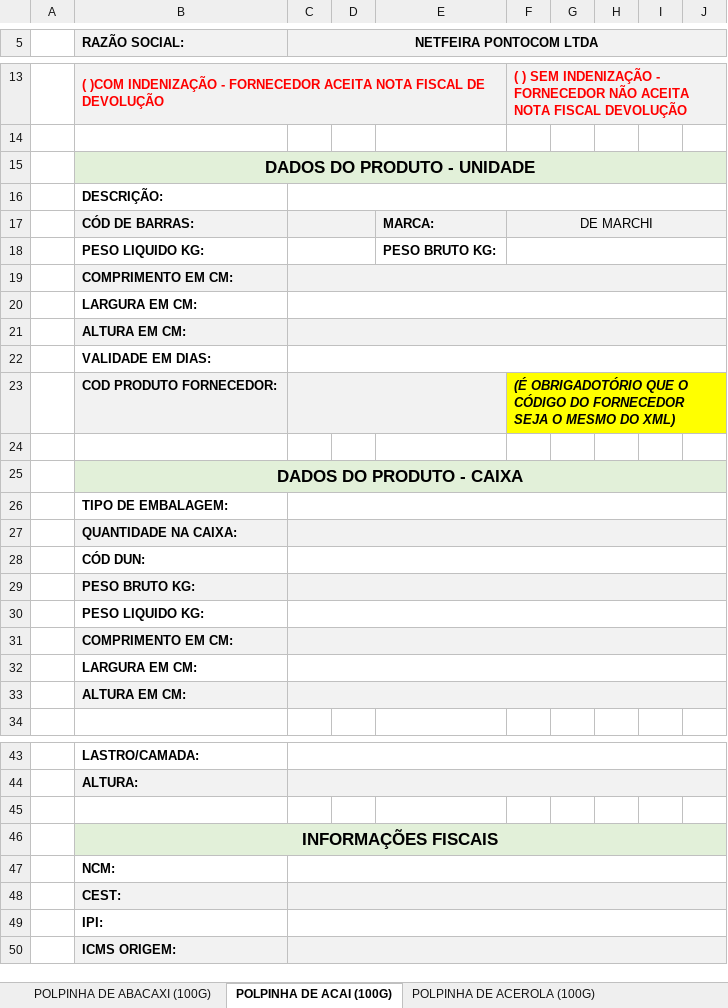
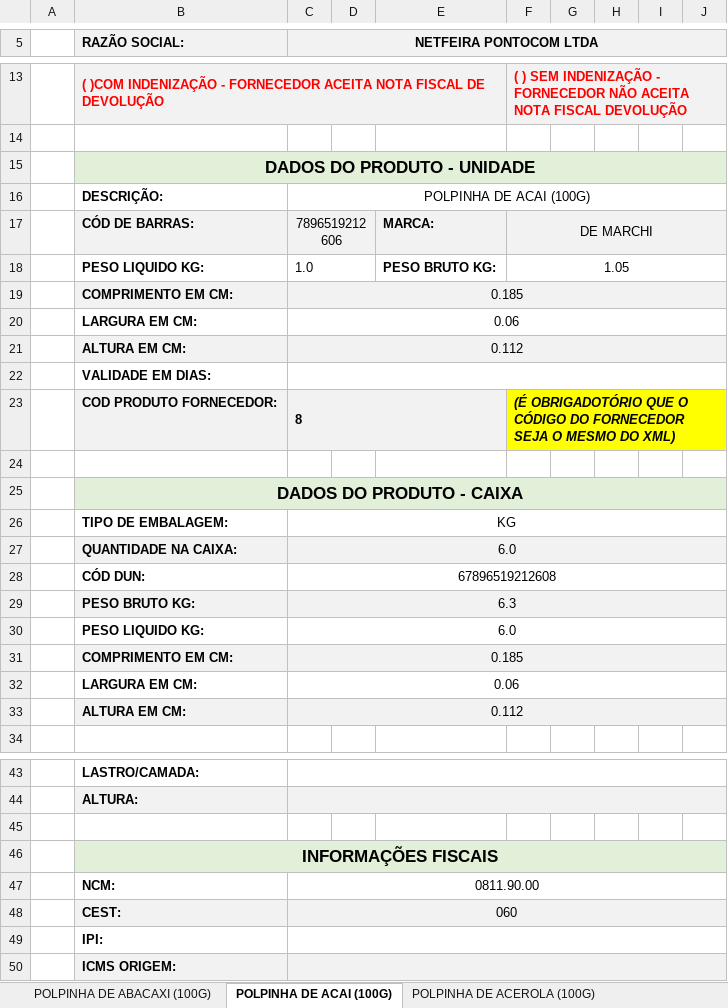
Before and after one commit to Eduardo30TI/Python, an Excel workbook: Automação/Comercial/Cadastro/BOT Cadastro/Teste.xlsx, sheet POLPINHA DE ACAI (100G), drawn as a sheet; only a part is shown, gaps mark what is left out; values as stored, in another font and other column widths than the file's, no borders; the diff names each change by its address in the sheet, - before the commit and + after, or states it on an @@ line.

```diff
--- a/Automação/Comercial/Cadastro/BOT Cadastro/Teste.xlsx (sheet POLPINHA DE ACAI (100G))
+++ b/Automação/Comercial/Cadastro/BOT Cadastro/Teste.xlsx (sheet POLPINHA DE ACAI (100G))
-C16 (NETFEIRA PONTOCOM LTDA): (empty)
+C16 (NETFEIRA PONTOCOM LTDA): POLPINHA DE ACAI (100G)
-C17 (NETFEIRA PONTOCOM LTDA): (empty)
+C17 (NETFEIRA PONTOCOM LTDA): 7896519212606
-C18 (NETFEIRA PONTOCOM LTDA): (empty)
+C18 (NETFEIRA PONTOCOM LTDA): 1.0
-F18: (empty)
+F18: 1.05
-C19 (NETFEIRA PONTOCOM LTDA): (empty)
+C19 (NETFEIRA PONTOCOM LTDA): 0.185
-C20 (NETFEIRA PONTOCOM LTDA): (empty)
+C20 (NETFEIRA PONTOCOM LTDA): 0.06
-C21 (NETFEIRA PONTOCOM LTDA): (empty)
+C21 (NETFEIRA PONTOCOM LTDA): 0.112
-C23 (NETFEIRA PONTOCOM LTDA): (empty)
+C23 (NETFEIRA PONTOCOM LTDA): 8
-C26 (NETFEIRA PONTOCOM LTDA): (empty)
+C26 (NETFEIRA PONTOCOM LTDA): KG
-C27 (NETFEIRA PONTOCOM LTDA): (empty)
+C27 (NETFEIRA PONTOCOM LTDA): 6.0
-C28 (NETFEIRA PONTOCOM LTDA): (empty)
+C28 (NETFEIRA PONTOCOM LTDA): 67896519212608
-C29 (NETFEIRA PONTOCOM LTDA): (empty)
+C29 (NETFEIRA PONTOCOM LTDA): 6.3
-C30 (NETFEIRA PONTOCOM LTDA): (empty)
+C30 (NETFEIRA PONTOCOM LTDA): 6.0
-C31 (NETFEIRA PONTOCOM LTDA): (empty)
+C31 (NETFEIRA PONTOCOM LTDA): 0.185
-C32 (NETFEIRA PONTOCOM LTDA): (empty)
+C32 (NETFEIRA PONTOCOM LTDA): 0.06
-C33 (NETFEIRA PONTOCOM LTDA): (empty)
+C33 (NETFEIRA PONTOCOM LTDA): 0.112
-C47 (NETFEIRA PONTOCOM LTDA): (empty)
+C47 (NETFEIRA PONTOCOM LTDA): 0811.90.00
-C48 (NETFEIRA PONTOCOM LTDA): (empty)
+C48 (NETFEIRA PONTOCOM LTDA): 060
```
Also changed, not shown: sheet POLPINHA DE ACEROLA (100G), sheet POLPINHA DE ABACAXI (100G), Automação/Comercial/Cadastro/BOT Cadastro/Planilhas/CADASTRO JOANIN.xlsx, 1 other file.
